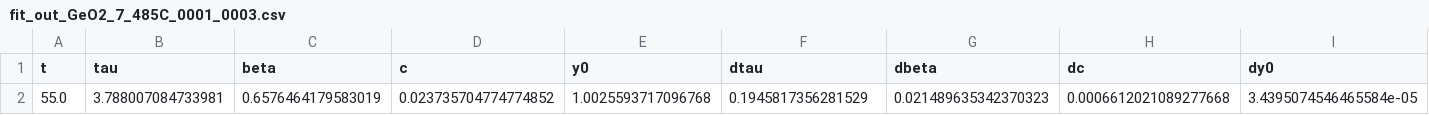
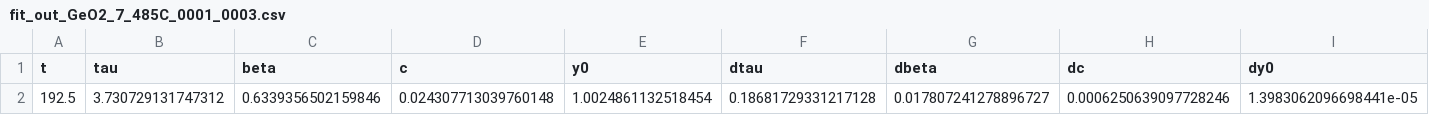
Before and after one commit to FabioBrugnara/20250408, a CSV file: SCRIPTS/data/fit_outs/fit_out_GeO2_7_485C_0001_0003.csv, drawn as a sheet; removed rows and columns are numbered as before the commit, all else as after; the diff names each change by its address in the sheet, - before the commit and + after, or states it on an @@ line.

```diff
--- a/SCRIPTS/data/fit_outs/fit_out_GeO2_7_485C_0001_0003.csv
+++ b/SCRIPTS/data/fit_outs/fit_out_GeO2_7_485C_0001_0003.csv
-row 2: 55.0 | 3.788007084733981 | 0.6576464179583019 | 0.023735704774774852 | 1.0025593717096768 | 0.1945817356281529 | 0.021489635342370323 | 0.0006612021089277668 | 3.4395074546465584e-05
+row 2: 192.5 | 3.730729131747312 | 0.6339356502159846 | 0.024307713039760148 | 1.0024861132518454 | 0.18681729331217128 | 0.017807241278896727 | 0.0006250639097728246 | 1.3983062096698441e-05
```
Also changed, not shown: SCRIPTS/data/fit_outs/fit_out_GeO2_7_555C_0001_0004.csv, SCRIPTS/data/fit_outs/fit_out_GeO2_7_590C_0001_0004.csv, 16 other files.
